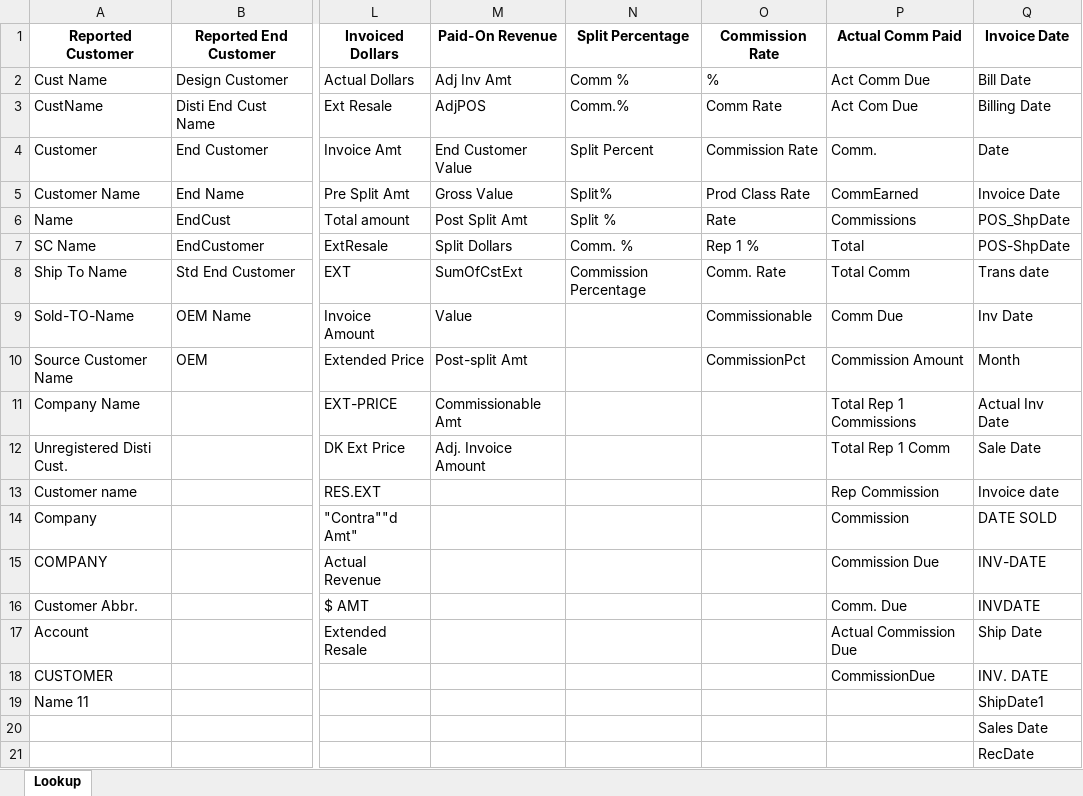
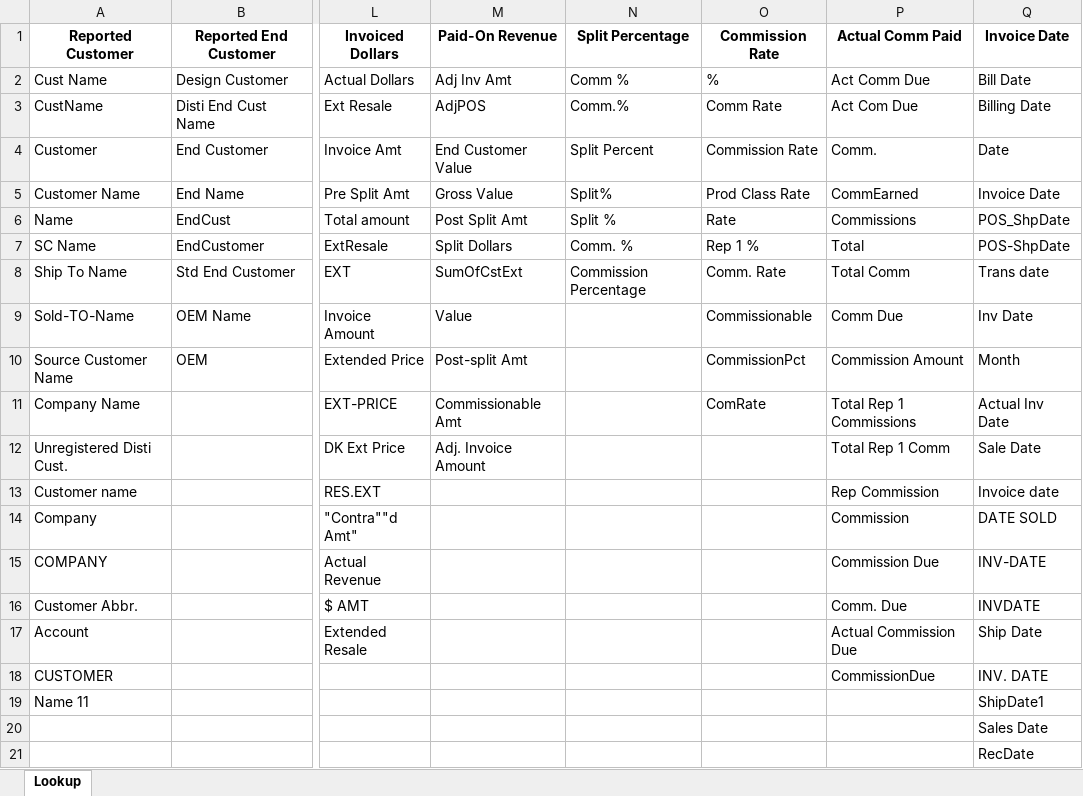
Before and after one commit to atrevely/TAARCOM, an Excel workbook: fieldMappings.xlsx, sheet Lookup, drawn as a sheet; only a part is shown, gaps mark what is left out; values as stored, in another font and other column widths than the file's, no borders; table styles not drawn; the diff names each change by its address in the sheet, - before the commit and + after, or states it on an @@ line.

```diff
--- a/fieldMappings.xlsx (sheet Lookup)
+++ b/fieldMappings.xlsx (sheet Lookup)
-O11: (empty)
+O11: ComRate
```
Also changed, not shown: 2 other files.
